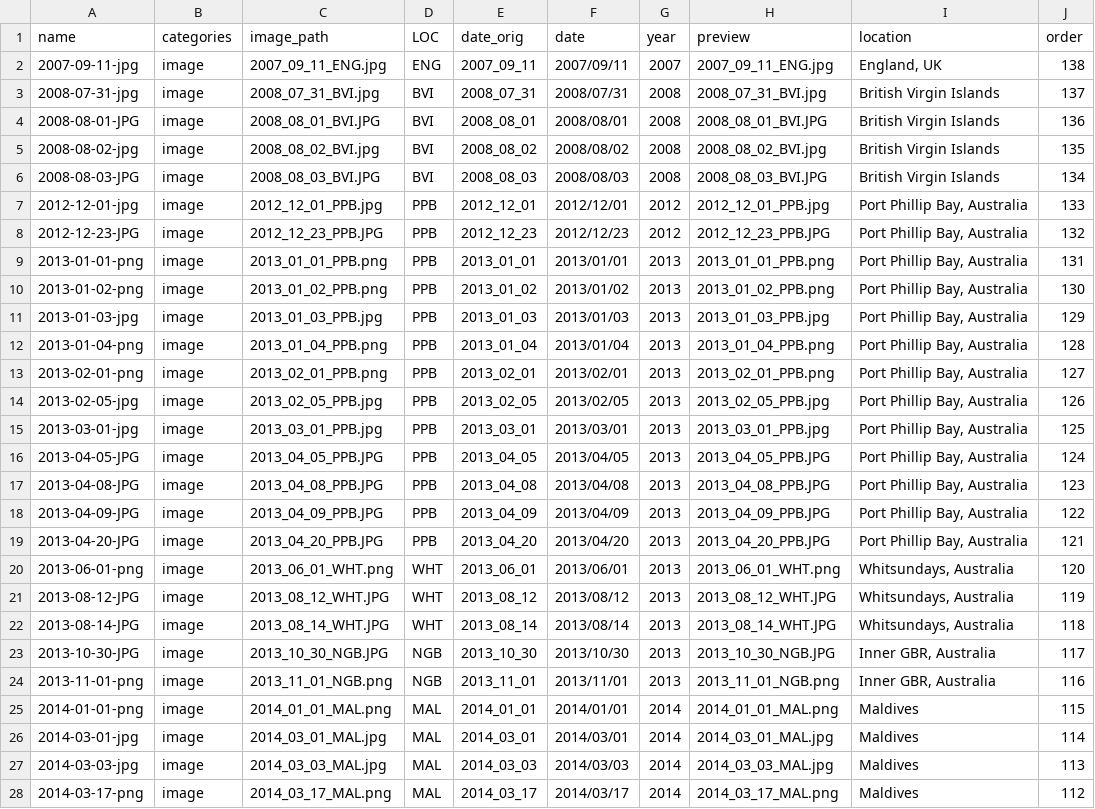
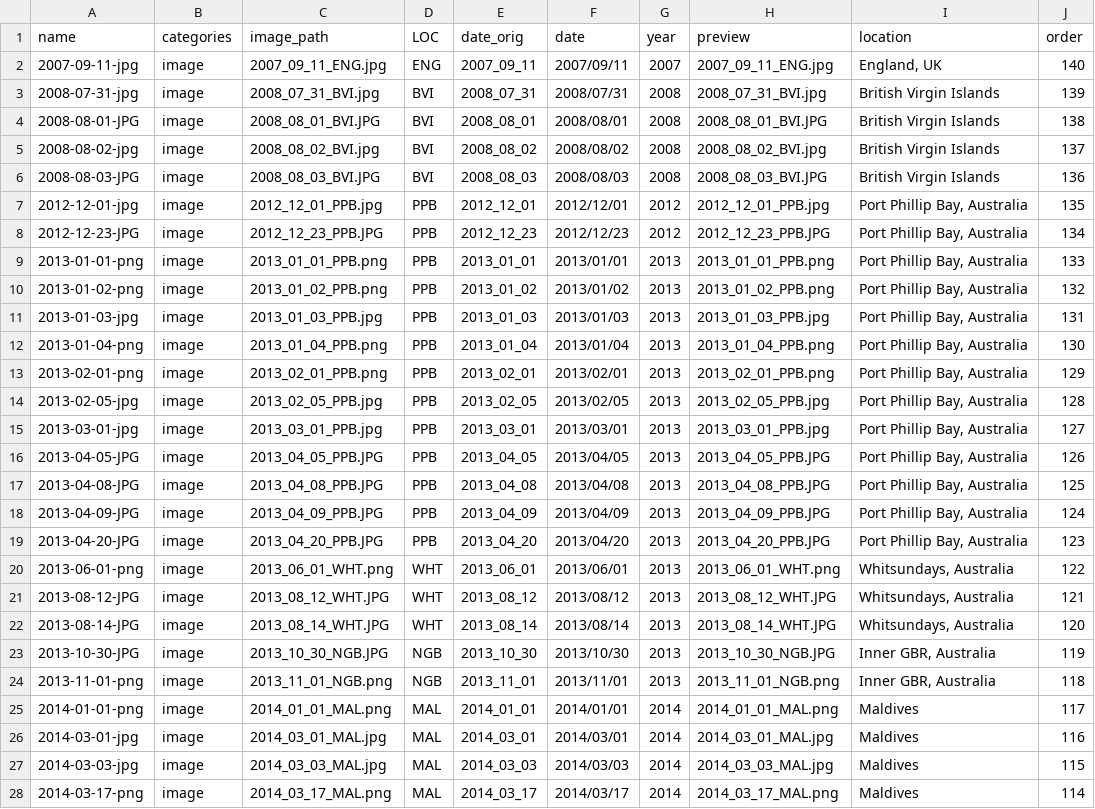
Before and after one commit to mikemcwilliam/mikemcwilliam.github.io, a CSV file: _data/gallery.csv, drawn as a sheet; only a part is shown; the diff covers the shown part only; the diff names each change by its address in the sheet, - before the commit and + after, or states it on an @@ line.

```diff
--- a/_data/gallery.csv
+++ b/_data/gallery.csv
-J2 (order): 138
+J2 (order): 140
-J3 (order): 137
+J3 (order): 139
-J4 (order): 136
+J4 (order): 138
-J5 (order): 135
+J5 (order): 137
-J6 (order): 134
+J6 (order): 136
-J7 (order): 133
+J7 (order): 135
-J8 (order): 132
+J8 (order): 134
-J9 (order): 131
+J9 (order): 133
-J10 (order): 130
+J10 (order): 132
-J11 (order): 129
+J11 (order): 131
-J12 (order): 128
+J12 (order): 130
-J13 (order): 127
+J13 (order): 129
-J14 (order): 126
+J14 (order): 128
-J15 (order): 125
+J15 (order): 127
-J16 (order): 124
+J16 (order): 126
-J17 (order): 123
+J17 (order): 125
-J18 (order): 122
+J18 (order): 124
-J19 (order): 121
+J19 (order): 123
-J20 (order): 120
+J20 (order): 122
-J21 (order): 119
+J21 (order): 121
-J22 (order): 118
+J22 (order): 120
-J23 (order): 117
+J23 (order): 119
-J24 (order): 116
+J24 (order): 118
-J25 (order): 115
+J25 (order): 117
-J26 (order): 114
+J26 (order): 116
-J27 (order): 113
+J27 (order): 115
-J28 (order): 112
+J28 (order): 114
```
Also changed, not shown: 2 added rows and 110 edited cells elsewhere in this file, 11 other files.
